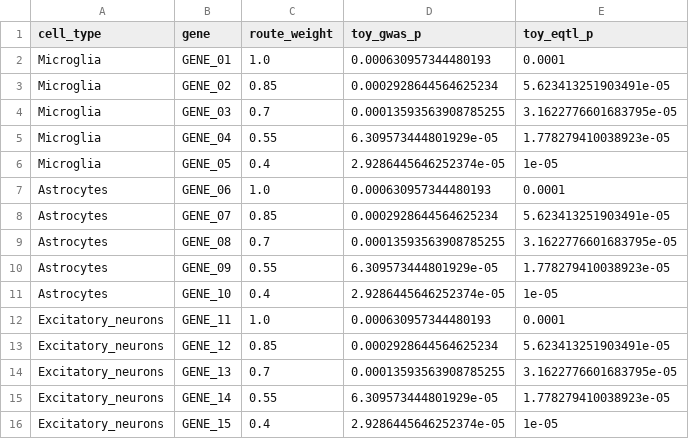
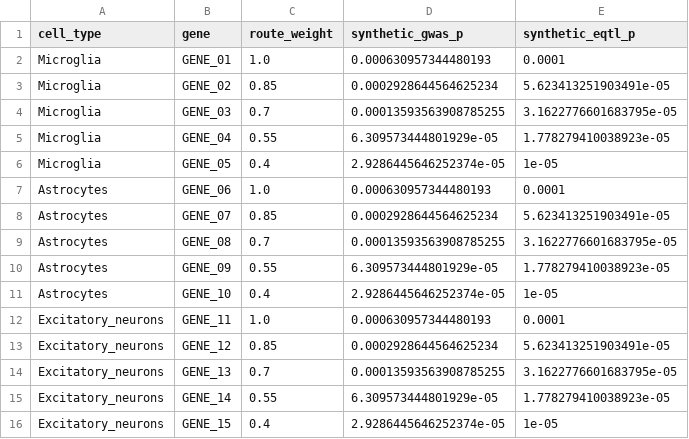
Before and after one commit to ziangmeng/scGIPA, a CSV file: data/reference_ad/route_prior_evidence.csv, drawn as a sheet.

Commit message:
Finalize reference terminology

```diff
--- a/data/reference_ad/route_prior_evidence.csv
+++ b/data/reference_ad/route_prior_evidence.csv
@@ -1,2 +1,2 @@
-cell_type,gene,route_weight,toy_gwas_p,toy_eqtl_p
+cell_type,gene,route_weight,synthetic_gwas_p,synthetic_eqtl_p
 Microglia,GENE_01,1.0,0.000630957344480193,0.0001
```
Also changed, not shown: 1 other file.
